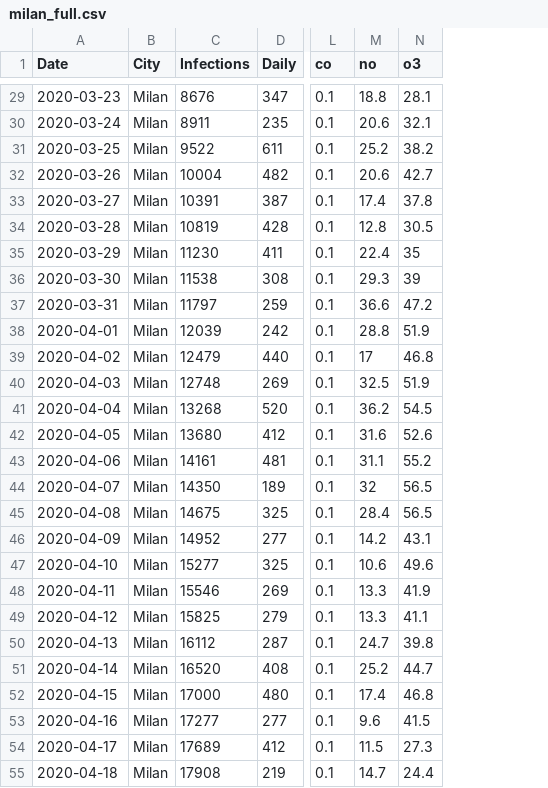
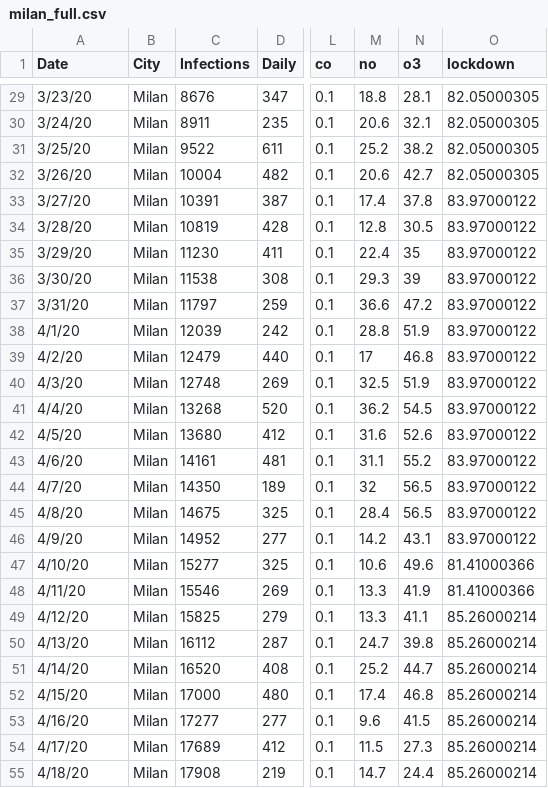
Before and after one commit to swimlala/AIM_MCRN_AirQuality, a CSV file: milan_full.csv, drawn as a sheet; only a part is shown, gaps mark what is left out; the diff covers the shown part only; the diff names each change by its address in the sheet, - before the commit and + after, or states it on an @@ line.

Commit message:
Add files via upload
added lockdown column with data from https://www.bsg.ox.ac.uk/research/research-projects/coronavirus-government-response-tracker

```diff
--- a/milan_full.csv
+++ b/milan_full.csv
+column O (lockdown), rows 29-55: 82.05000305 | 82.05000305 | 82.05000305 | 82.05000305 | 83.97000122 | 83.97000122 | 83.97000122 | 83.97000122 | 83.97000122 | 83.97000122 | 83.97000122 | 83.97000122 | 83.97000122 | 83.97000122 | 83.97000122 | 83.97000122 | 83.97000122 | 83.97000122 | 81.41000366 | 81.41000366 | 85.26000214 | 85.26000214 | 85.26000214 | 85.26000214 | 85.26000214 | 85.26000214 | 85.26000214
-A29 (Date): 2020-03-23
+A29 (Date): 3/23/20
-A30 (Date): 2020-03-24
+A30 (Date): 3/24/20
-A31 (Date): 2020-03-25
+A31 (Date): 3/25/20
-A32 (Date): 2020-03-26
+A32 (Date): 3/26/20
-A33 (Date): 2020-03-27
+A33 (Date): 3/27/20
-A34 (Date): 2020-03-28
+A34 (Date): 3/28/20
-A35 (Date): 2020-03-29
+A35 (Date): 3/29/20
-A36 (Date): 2020-03-30
+A36 (Date): 3/30/20
-A37 (Date): 2020-03-31
+A37 (Date): 3/31/20
-A38 (Date): 2020-04-01
+A38 (Date): 4/1/20
-A39 (Date): 2020-04-02
+A39 (Date): 4/2/20
-A40 (Date): 2020-04-03
+A40 (Date): 4/3/20
-A41 (Date): 2020-04-04
+A41 (Date): 4/4/20
-A42 (Date): 2020-04-05
+A42 (Date): 4/5/20
-A43 (Date): 2020-04-06
+A43 (Date): 4/6/20
-A44 (Date): 2020-04-07
+A44 (Date): 4/7/20
-A45 (Date): 2020-04-08
+A45 (Date): 4/8/20
-A46 (Date): 2020-04-09
+A46 (Date): 4/9/20
-A47 (Date): 2020-04-10
+A47 (Date): 4/10/20
-A48 (Date): 2020-04-11
+A48 (Date): 4/11/20
-A49 (Date): 2020-04-12
+A49 (Date): 4/12/20
-A50 (Date): 2020-04-13
+A50 (Date): 4/13/20
-A51 (Date): 2020-04-14
+A51 (Date): 4/14/20
-A52 (Date): 2020-04-15
+A52 (Date): 4/15/20
-A53 (Date): 2020-04-16
+A53 (Date): 4/16/20
-A54 (Date): 2020-04-17
+A54 (Date): 4/17/20
-A55 (Date): 2020-04-18
+A55 (Date): 4/18/20
```
Also changed, not shown: 105 edited cells elsewhere in this file.
